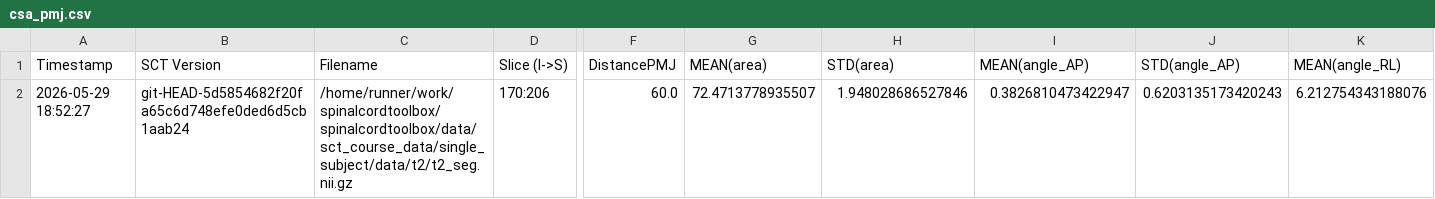
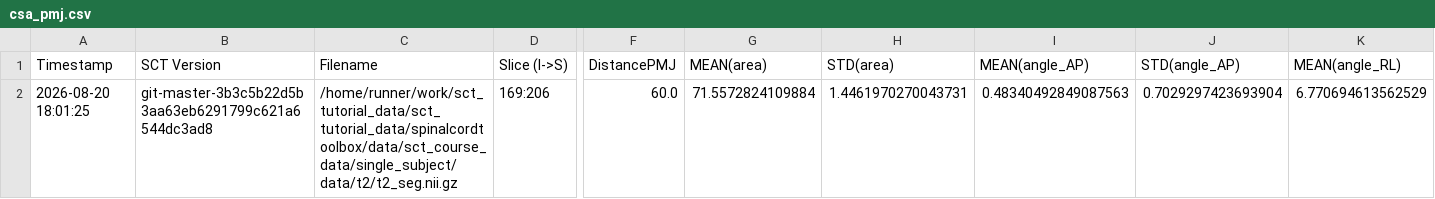
Before and after one commit to spinalcordtoolbox/spinalcordtoolbox, a CSV file: testing/batch_single_subject/cached_results/t2/csa_pmj.csv, drawn as a sheet; only a part is shown, gaps mark what is left out; removed rows and columns are numbered as before the commit, all else as after; rows hold the shown columns only; the diff names each change by its address in the sheet, - before the commit and + after, or states it on an @@ line.

```diff
--- a/testing/batch_single_subject/cached_results/t2/csa_pmj.csv
+++ b/testing/batch_single_subject/cached_results/t2/csa_pmj.csv
-row 2: 2026-05-29 18:52:27 | git-HEAD-5d5854682f20fa65c6d748efe0ded6d5cb1aab24 | /home/runner/work/spinalcordtoolbox/spinalcordtoolbox/data/sct_course_data/single_subject/data/t2/t2_seg.nii.gz | 170:206 | 60.0 | 72.4713778935507 | 1.948028686527846 | 0.3826810473422947 | 0.6203135173420243 | 6.212754343188076
+row 2: 2026-08-20 18:01:25 | git-master-3b3c5b22d5b3aa63eb6291799c621a6544dc3ad8 | /home/runner/work/sct_tutorial_data/sct_tutorial_data/spinalcordtoolbox/data/sct_course_data/single_subject/data/t2/t2_seg.nii.gz | 169:206 | 60.0 | 71.5572824109884 | 1.4461970270043731 | 0.48340492849087563 | 0.7029297423693904 | 6.770694613562529
```
Also changed, not shown: testing/batch_single_subject/cached_results/dmri/fa_in_cst.csv, testing/batch_single_subject/cached_results/mt/mtr_in_wm.csv, 4 other files.
